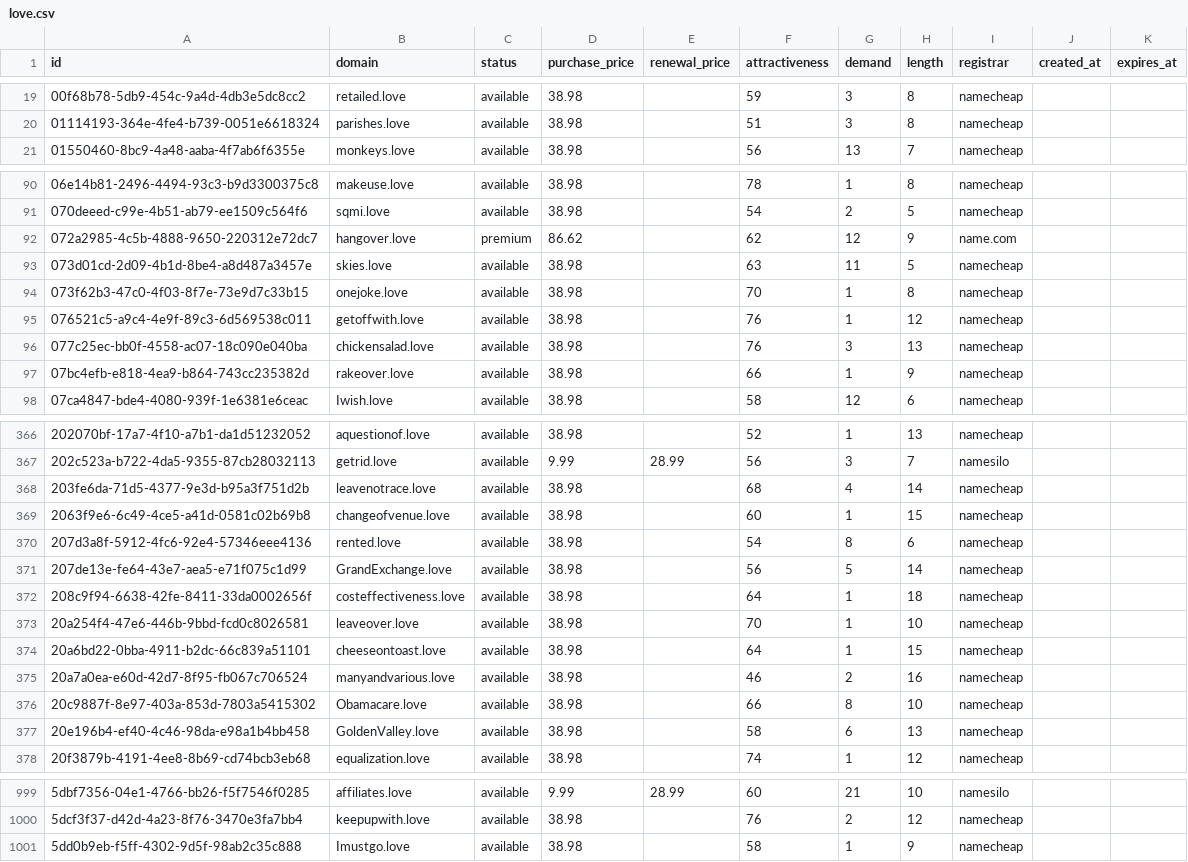
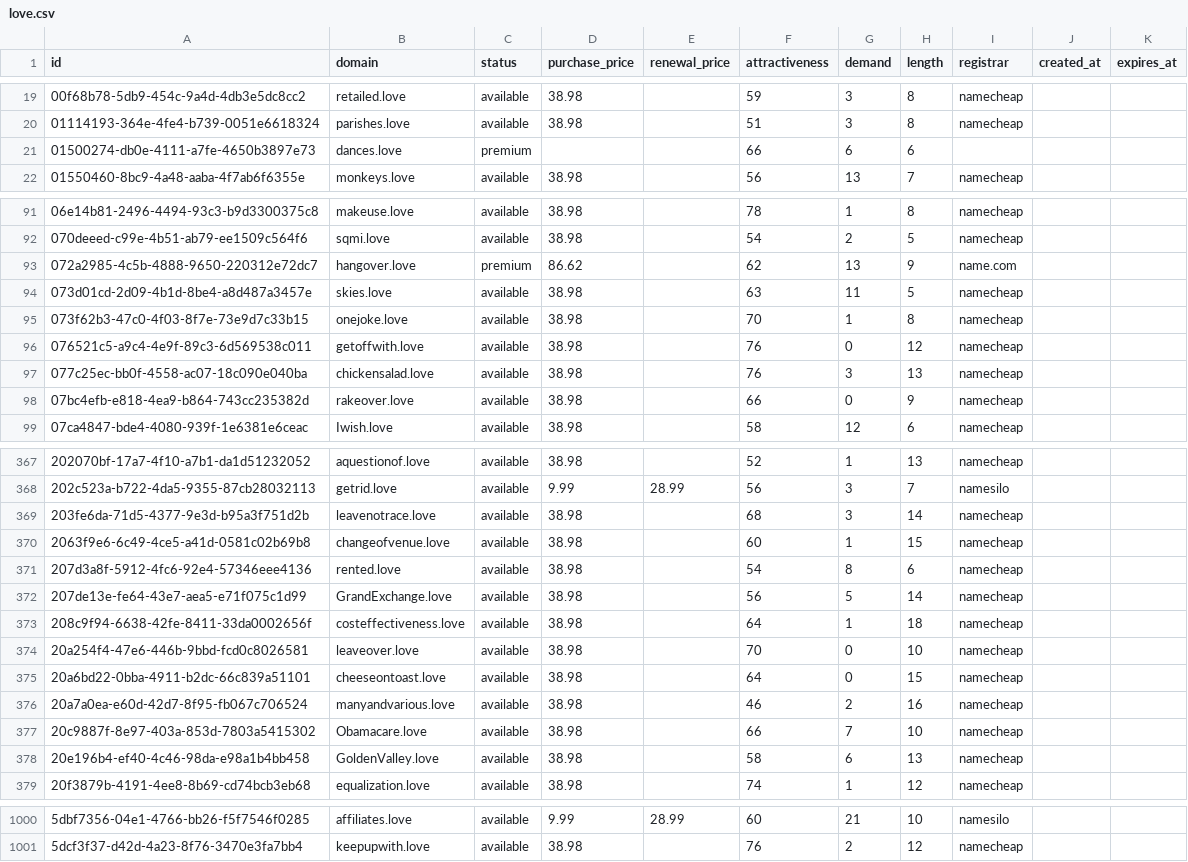
Before and after one commit to UniqueDomains/love-oneword-domains, a CSV file: love.csv, drawn as a sheet; only a part is shown, gaps mark what is left out; the diff covers the shown part only.

Commit message:
Domains update

```diff
--- a/love.csv
+++ b/love.csv
@@ -20,2 +20,3 @@ id,domain,status,purchase_price,renewal_price,attractiveness,demand,length,regis
 01114193-364e-4fe4-b739-0051e6618324,parishes.love,available,38.98,,51,3,8,namecheap,,
+01500274-db0e-4111-a7fe-4650b3897e73,dances.love,premium,,,66,6,6,,,
 01550460-8bc9-4a48-aaba-4f7ab6f6355e,monkeys.love,available,38.98,,56,13,7,namecheap,,
@@ -91,8 +92,8 @@ id,domain,status,purchase_price,renewal_price,attractiveness,demand,length,regis
 070deeed-c99e-4b51-ab79-ee1509c564f6,sqmi.love,available,38.98,,54,2,5,namecheap,,
-072a2985-4c5b-4888-9650-220312e72dc7,hangover.love,premium,86.62,,62,12,9,name.com,,
+072a2985-4c5b-4888-9650-220312e72dc7,hangover.love,premium,86.62,,62,13,9,name.com,,
 073d01cd-2d09-4b1d-8be4-a8d487a3457e,skies.love,available,38.98,,63,11,5,namecheap,,
 073f62b3-47c0-4f03-8f7e-73e9d7c33b15,onejoke.love,available,38.98,,70,1,8,namecheap,,
-076521c5-a9c4-4e9f-89c3-6d569538c011,getoffwith.love,available,38.98,,76,1,12,namecheap,,
+076521c5-a9c4-4e9f-89c3-6d569538c011,getoffwith.love,available,38.98,,76,0,12,namecheap,,
 077c25ec-bb0f-4558-ac07-18c090e040ba,chickensalad.love,available,38.98,,76,3,13,namecheap,,
-07bc4efb-e818-4ea9-b864-743cc235382d,rakeover.love,available,38.98,,66,1,9,namecheap,,
+07bc4efb-e818-4ea9-b864-743cc235382d,rakeover.love,available,38.98,,66,0,9,namecheap,,
 07ca4847-bde4-4080-939f-1e6381e6ceac,Iwish.love,available,38.98,,58,12,6,namecheap,,
@@ -367,3 +368,3 @@ id,domain,status,purchase_price,renewal_price,attractiveness,demand,length,regis
 202c523a-b722-4da5-9355-87cb28032113,getrid.love,available,9.99,28.99,56,3,7,namesilo,,
-203fe6da-71d5-4377-9e3d-b95a3f751d2b,leavenotrace.love,available,38.98,,68,4,14,namecheap,,
+203fe6da-71d5-4377-9e3d-b95a3f751d2b,leavenotrace.love,available,38.98,,68,3,14,namecheap,,
 2063f9e6-6c49-4ce5-a41d-0581c02b69b8,changeofvenue.love,available,38.98,,60,1,15,namecheap,,
@@ -372,6 +373,6 @@ id,domain,status,purchase_price,renewal_price,attractiveness,demand,length,regis
 208c9f94-6638-42fe-8411-33da0002656f,costeffectiveness.love,available,38.98,,64,1,18,namecheap,,
-20a254f4-47e6-446b-9bbd-fcd0c8026581,leaveover.love,available,38.98,,70,1,10,namecheap,,
-20a6bd22-0bba-4911-b2dc-66c839a51101,cheeseontoast.love,available,38.98,,64,1,15,namecheap,,
+20a254f4-47e6-446b-9bbd-fcd0c8026581,leaveover.love,available,38.98,,70,0,10,namecheap,,
+20a6bd22-0bba-4911-b2dc-66c839a51101,cheeseontoast.love,available,38.98,,64,0,15,namecheap,,
 20a7a0ea-e60d-42d7-8f95-fb067c706524,manyandvarious.love,available,38.98,,46,2,16,namecheap,,
-20c9887f-8e97-403a-853d-7803a5415302,Obamacare.love,available,38.98,,66,8,10,namecheap,,
+20c9887f-8e97-403a-853d-7803a5415302,Obamacare.love,available,38.98,,66,7,10,namecheap,,
 20e196b4-ef40-4c46-98da-e98a1b4bb458,GoldenValley.love,available,38.98,,58,6,13,namecheap,,
@@ -1000,2 +1001 @@ id,domain,status,purchase_price,renewal_price,attractiveness,demand,length,regis
 5dcf3f37-d42d-4a23-8f76-3470e3fa7bb4,keepupwith.love,available,38.98,,76,2,12,namecheap,,
-5dd0b9eb-f5ff-4302-9d5f-98ab2c35c888,Imustgo.love,available,38.98,,58,1,9,namecheap,,
```
Also changed, not shown: 51 edited cells elsewhere in this file, 4 other files.
